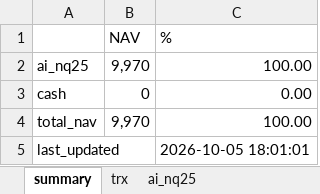
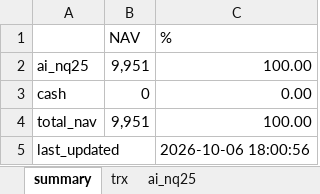
Before and after one commit to ipython168/quant-dev, an Excel workbook: reports/paper_trade_trx.xlsx, sheet summary, drawn as a sheet; values as stored, in another font and other column widths than the file's, no borders; conditional formats not drawn; the diff names each change by its address in the sheet, - before the commit and + after, or states it on an @@ line.

```diff
--- a/reports/paper_trade_trx.xlsx (sheet summary)
+++ b/reports/paper_trade_trx.xlsx (sheet summary)
-B2 (NAV): 9,970
+B2 (NAV): 9,951
-B4 (NAV): 9,970
+B4 (NAV): 9,951
-C5 (%): 2026-10-05 18:01:01
+C5 (%): 2026-10-06 18:00:56
```
Also changed, not shown: sheet ai_nq25, sheet trx, 4 other files.
